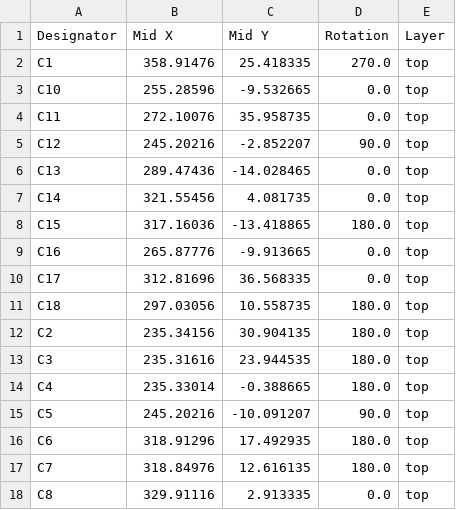
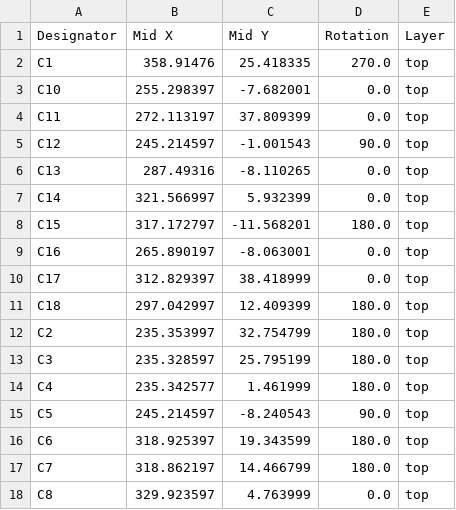
Before and after one commit to dumaiss/PercolatorLabs, a CSV file: Schem/LunchCrema/production/positions.csv, drawn as a sheet; only a part is shown; the diff covers the shown part only.

```diff
--- a/Schem/LunchCrema/production/positions.csv
+++ b/Schem/LunchCrema/production/positions.csv
@@ -2,17 +2,17 @@
 C1,358.91476,25.418335,270.0,top
-C10,255.28596,-9.532665,0.0,top
-C11,272.10076,35.958735,0.0,top
-C12,245.20216,-2.852207,90.0,top
-C13,289.47436,-14.028465,0.0,top
-C14,321.55456,4.081735,0.0,top
-C15,317.16036,-13.418865,180.0,top
-C16,265.87776,-9.913665,0.0,top
-C17,312.81696,36.568335,0.0,top
-C18,297.03056,10.558735,180.0,top
-C2,235.34156,30.904135,180.0,top
-C3,235.31616,23.944535,180.0,top
-C4,235.33014,-0.388665,180.0,top
-C5,245.20216,-10.091207,90.0,top
-C6,318.91296,17.492935,180.0,top
-C7,318.84976,12.616135,180.0,top
-C8,329.91116,2.913335,0.0,top
+C10,255.298397,-7.682001,0.0,top
+C11,272.113197,37.809399,0.0,top
+C12,245.214597,-1.001543,90.0,top
+C13,287.49316,-8.110265,0.0,top
+C14,321.566997,5.932399,0.0,top
+C15,317.172797,-11.568201,180.0,top
+C16,265.890197,-8.063001,0.0,top
+C17,312.829397,38.418999,0.0,top
+C18,297.042997,12.409399,180.0,top
+C2,235.353997,32.754799,180.0,top
+C3,235.328597,25.795199,180.0,top
+C4,235.342577,1.461999,180.0,top
+C5,245.214597,-8.240543,90.0,top
+C6,318.925397,19.343599,180.0,top
+C7,318.862197,14.466799,180.0,top
+C8,329.923597,4.763999,0.0,top
```
Also changed, not shown: 1 added row, 1 removed row and 58 edited cells elsewhere in this file, Schem/AfternoonBlend/production/bom.csv, Schem/AfternoonBlend/production/designators.csv, 20 other files.
